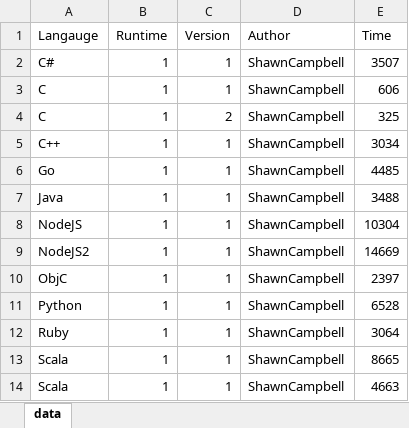
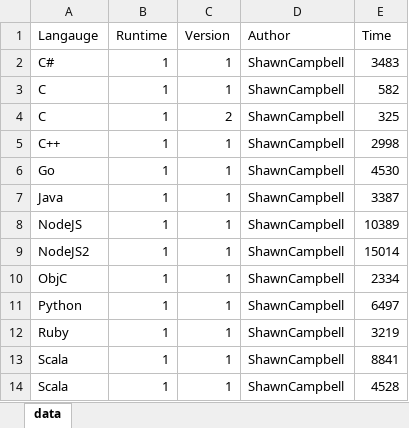
Before and after one commit to jaegerpicker/CantonSoftwareMentorship, an Excel workbook: 201309_RomanNumerals/RomanNumeralsTimeResults.xlsx, sheet data, drawn as a sheet; values as stored, in another font and other column widths than the file's, no borders; the diff names each change by its address in the sheet, - before the commit and + after, or states it on an @@ line.

```diff
--- a/201309_RomanNumerals/RomanNumeralsTimeResults.xlsx (sheet data)
+++ b/201309_RomanNumerals/RomanNumeralsTimeResults.xlsx (sheet data)
-E2 (Time): 3507
+E2 (Time): 3483
-E3 (Time): 606
+E3 (Time): 582
-E5 (Time): 3034
+E5 (Time): 2998
-E6 (Time): 4485
+E6 (Time): 4530
-E7 (Time): 3488
+E7 (Time): 3387
-E8 (Time): 10304
+E8 (Time): 10389
-E9 (Time): 14669
+E9 (Time): 15014
-E10 (Time): 2397
+E10 (Time): 2334
-E11 (Time): 6528
+E11 (Time): 6497
-E12 (Time): 3064
+E12 (Time): 3219
-E13 (Time): 8665
+E13 (Time): 8841
-E14 (Time): 4663
+E14 (Time): 4528
```
Also changed, not shown: 1 other file.
